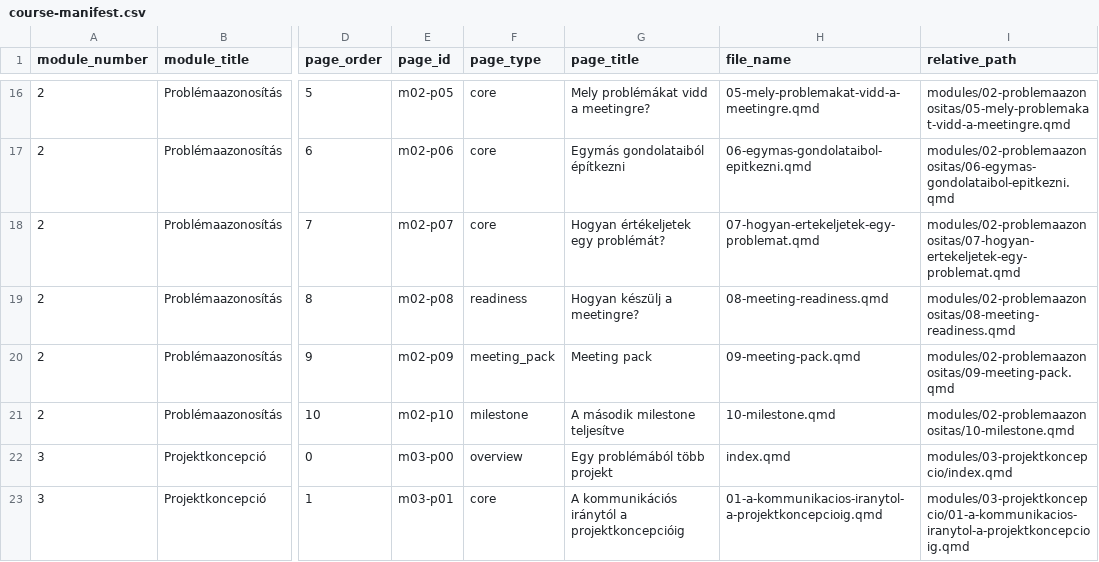
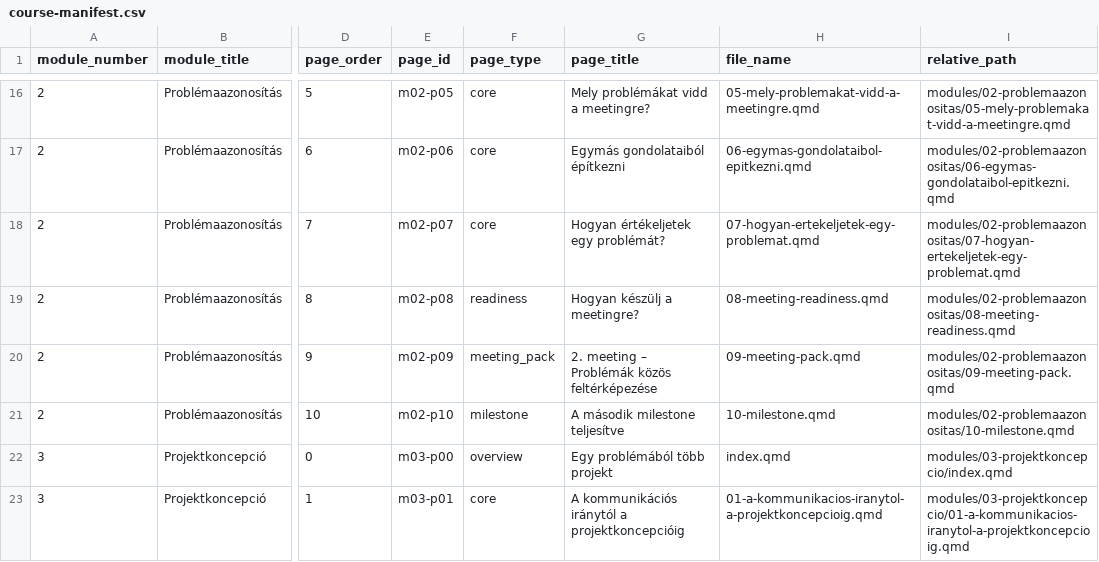
Before and after one commit to gunyorka/scupschool, a CSV file: dev/course-manifest.csv, drawn as a sheet; only a part is shown, gaps mark what is left out; the diff names each change by its address in the sheet, - before the commit and + after, or states it on an @@ line.

Commit message:
modul2

```diff
--- a/dev/course-manifest.csv
+++ b/dev/course-manifest.csv
-G20 (page_title): Meeting pack
+G20 (page_title): 2. meeting – Problémák közös feltérképezése
```
Also changed, not shown: 13 other files.
